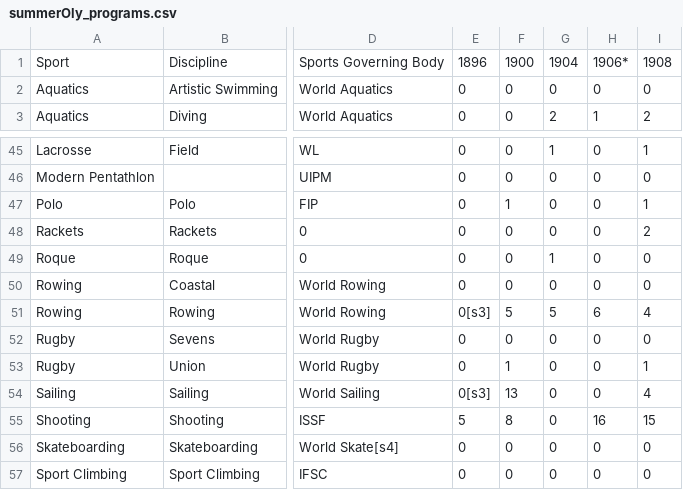
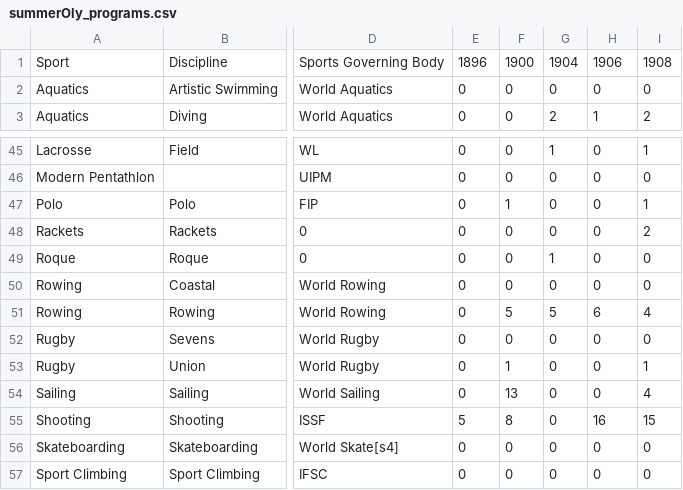
Before and after one commit to JaredYe04/2025_codium_veritas_2506135, a CSV file: 代码/data/summerOly_programs.csv, drawn as a sheet; only a part is shown, gaps mark what is left out; the diff names each change by its address in the sheet, - before the commit and + after, or states it on an @@ line.

```diff
--- a/代码/data/summerOly_programs.csv
+++ b/代码/data/summerOly_programs.csv
-H1: 1906*
+H1: 1906
-E51: 0[s3]
+E51: 0
-E54: 0[s3]
+E54: 0
```
Also changed, not shown: 代码/data/noc_region.csv, 19 other files.
